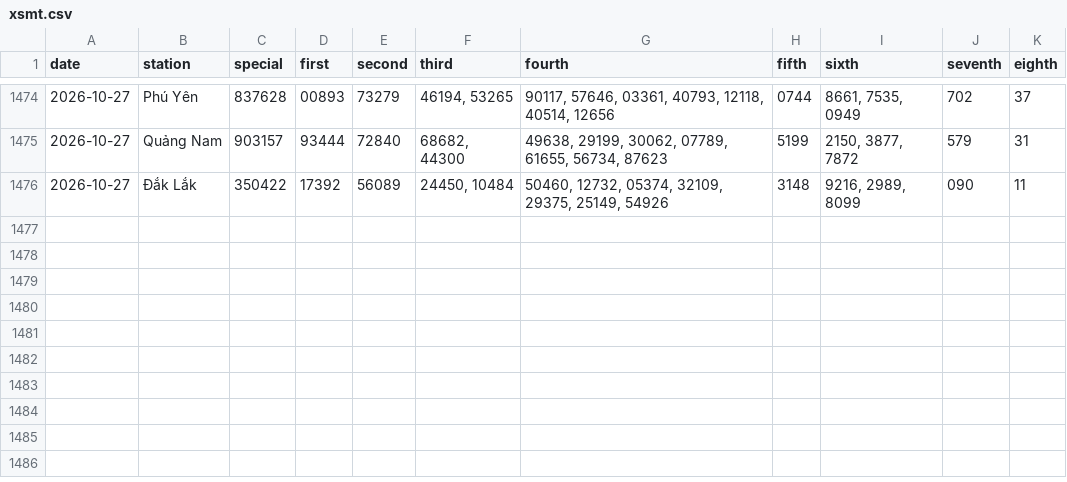
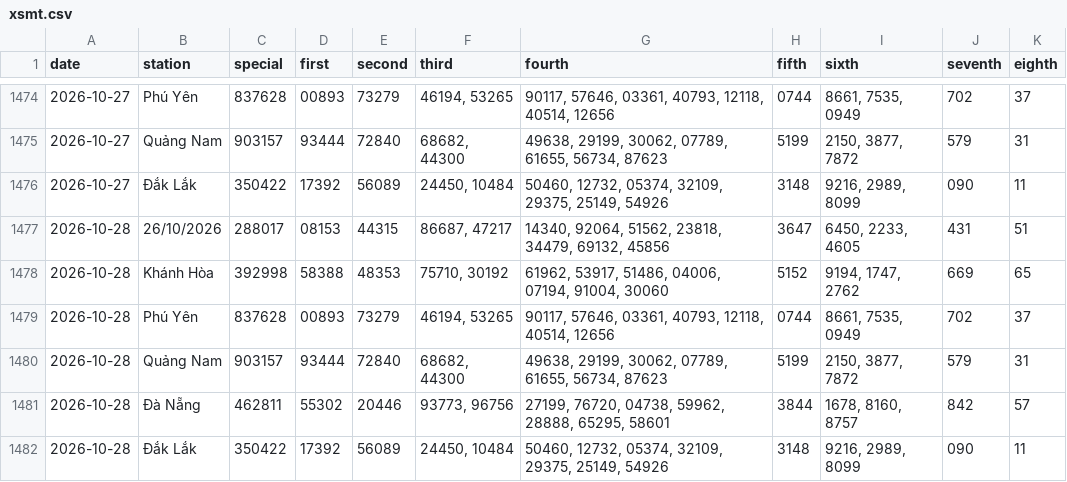
Before and after one commit to tuanseo5t-alt/xsmn-xsmt, a CSV file: data/xsmt/xsmt.csv, drawn as a sheet; only a part is shown, gaps mark what is left out; the diff names each change by its address in the sheet, - before the commit and + after, or states it on an @@ line.

```diff
--- a/data/xsmt/xsmt.csv
+++ b/data/xsmt/xsmt.csv
+row 1477: 2026-10-28 | 26/10/2026 | 288017 | 08153 | 44315 | 86687, 47217 | 14340, 92064, 51562, 23818, 34479, 69132, 45856 | 3647 | 6450, 2233, 4605 | 431 | 51
+row 1478: 2026-10-28 | Khánh Hòa | 392998 | 58388 | 48353 | 75710, 30192 | 61962, 53917, 51486, 04006, 07194, 91004, 30060 | 5152 | 9194, 1747, 2762 | 669 | 65
+row 1479: 2026-10-28 | Phú Yên | 837628 | 00893 | 73279 | 46194, 53265 | 90117, 57646, 03361, 40793, 12118, 40514, 12656 | 0744 | 8661, 7535, 0949 | 702 | 37
+row 1480: 2026-10-28 | Quảng Nam | 903157 | 93444 | 72840 | 68682, 44300 | 49638, 29199, 30062, 07789, 61655, 56734, 87623 | 5199 | 2150, 3877, 7872 | 579 | 31
+row 1481: 2026-10-28 | Đà Nẵng | 462811 | 55302 | 20446 | 93773, 96756 | 27199, 76720, 04738, 59962, 28888, 65295, 58601 | 3844 | 1678, 8160, 8757 | 842 | 57
+row 1482: 2026-10-28 | Đắk Lắk | 350422 | 17392 | 56089 | 24450, 10484 | 50460, 12732, 05374, 32109, 29375, 25149, 54926 | 3148 | 9216, 2989, 8099 | 090 | 11
```
Also changed, not shown: data/xsmt/xsmt-2-digits.csv, data/xsmt/xsmt-sparse.csv, 10 other files.
